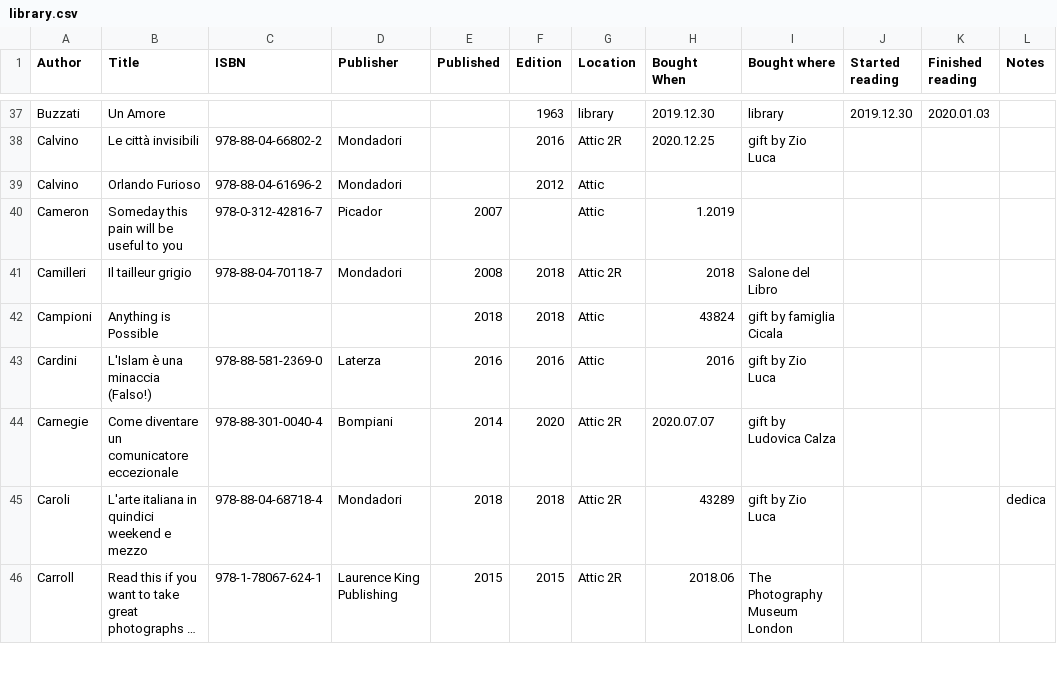
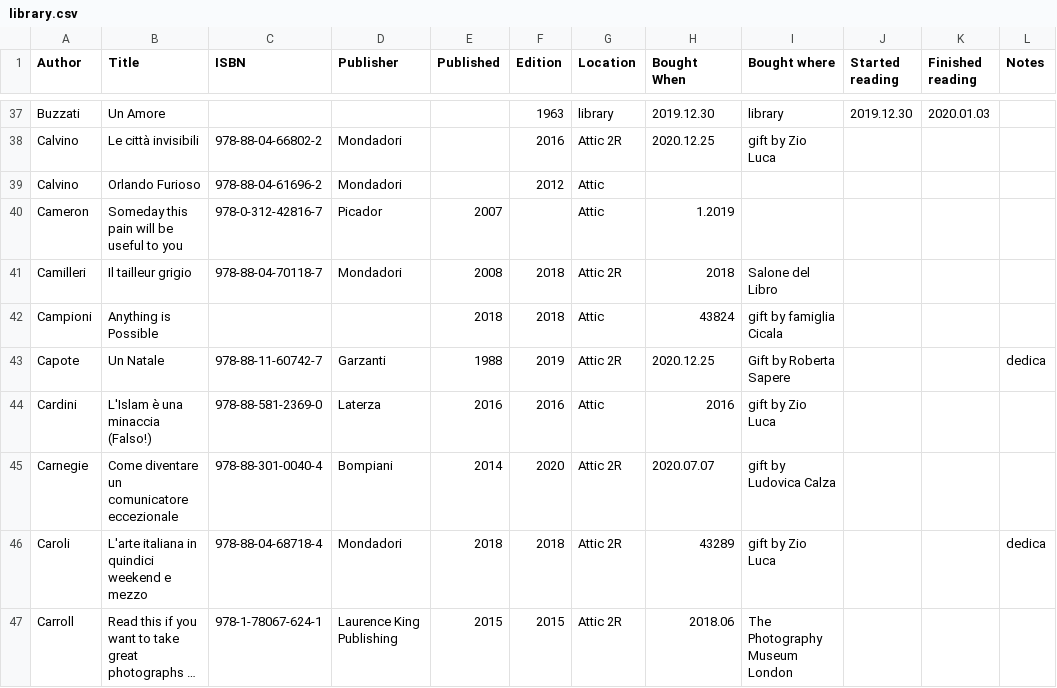
Before and after one commit to xplosionmind/old.tommi.space, a CSV file: _data/library.csv, drawn as a sheet; only a part is shown, gaps mark what is left out; long unchanged cells end in …; the diff names each change by its address in the sheet, - before the commit and + after, or states it on an @@ line.

```diff
--- a/_data/library.csv
+++ b/_data/library.csv
+row 43: Capote | Un Natale | 978-88-11-60742-7 | Garzanti | 1988 | 2019 | Attic 2R | 2020.12.25 | Gift by Roberta Sapere |  |  | dedica
```
Also changed, not shown: _data/books-wishlist.csv, 31 other files.
